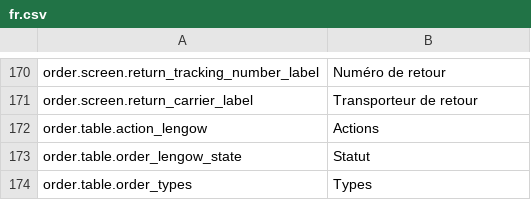
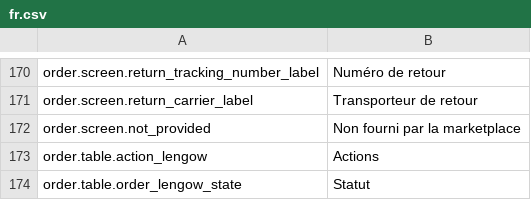
Before and after one commit to lengow/plugin-prestashop, a CSV file: translations/fr.csv, drawn as a sheet; only a part is shown, gaps mark what is left out; the shorter side is filled out with more unchanged rows; the diff names each change by its address in the sheet, - before the commit and + after, or states it on an @@ line.

```diff
--- a/translations/fr.csv
+++ b/translations/fr.csv
+row 172: order.screen.not_provided | Non fourni par la marketplace
```
Also changed, not shown: config/checkmd5.csv, translations/en.csv, 4 other files.
